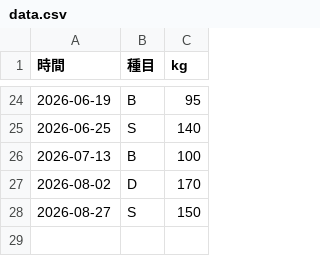
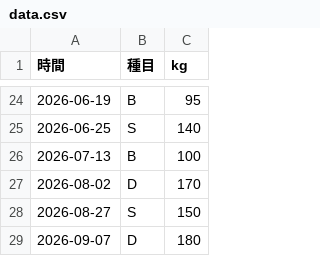
Before and after one commit to avocadoisi/big3-tracker, a CSV file: data.csv, drawn as a sheet; only a part is shown, gaps mark what is left out.

Commit message:
update deadlift

```diff
--- a/data.csv
+++ b/data.csv
@@ -28 +28,2 @@
 2026-08-27,S,150
+2026-09-07,D,180
```
